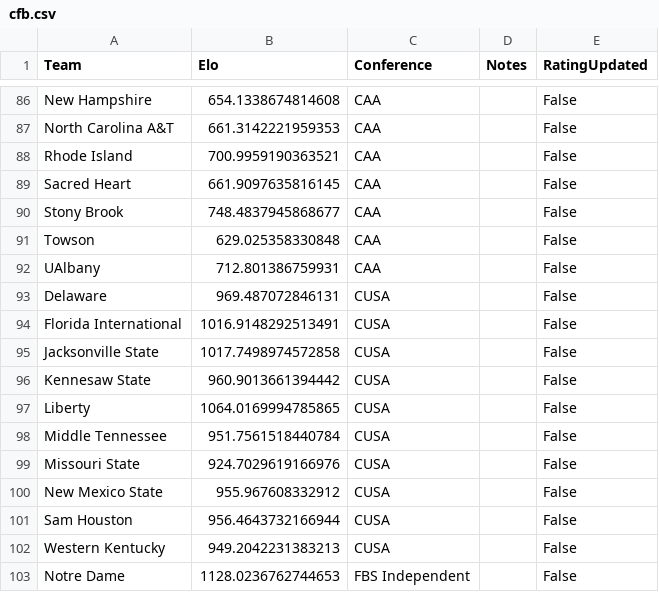
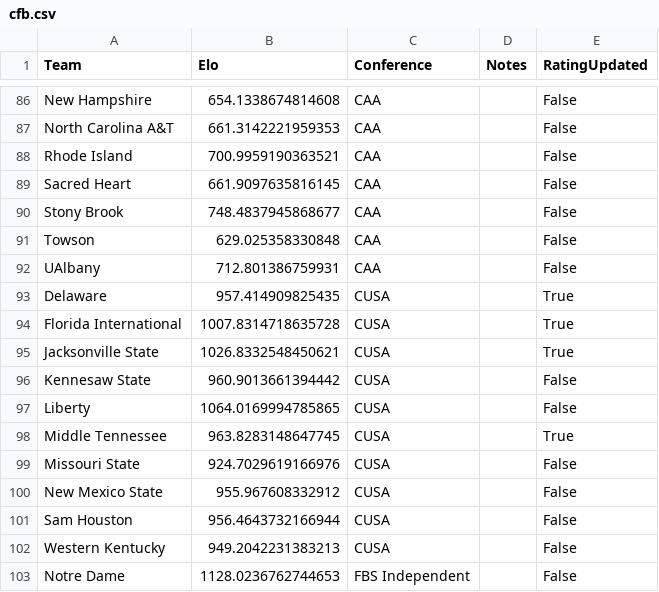
Before and after one commit to AEIRatings/aeiratings.github.io, a CSV file: data/cfb.csv, drawn as a sheet; only a part is shown, gaps mark what is left out.

```diff
--- a/data/cfb.csv
+++ b/data/cfb.csv
@@ -92,8 +92,8 @@ Towson,629.025358330848,CAA,,False
 UAlbany,712.801386759931,CAA,,False
-Delaware,969.487072846131,CUSA,,False
-Florida International,1016.9148292513491,CUSA,,False
-Jacksonville State,1017.7498974572858,CUSA,,False
+Delaware,957.414909825435,CUSA,,True
+Florida International,1007.8314718635728,CUSA,,True
+Jacksonville State,1026.8332548450621,CUSA,,True
 Kennesaw State,960.9013661394442,CUSA,,False
 Liberty,1064.0169994785865,CUSA,,False
-Middle Tennessee,951.7561518440784,CUSA,,False
+Middle Tennessee,963.8283148647745,CUSA,,True
 Missouri State,924.7029619166976,CUSA,,False
```
